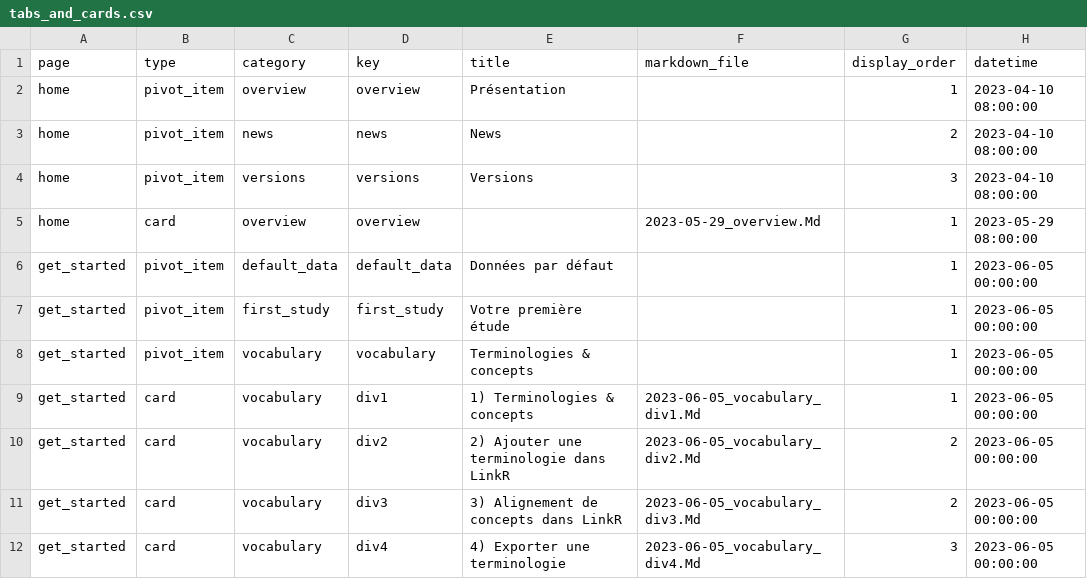
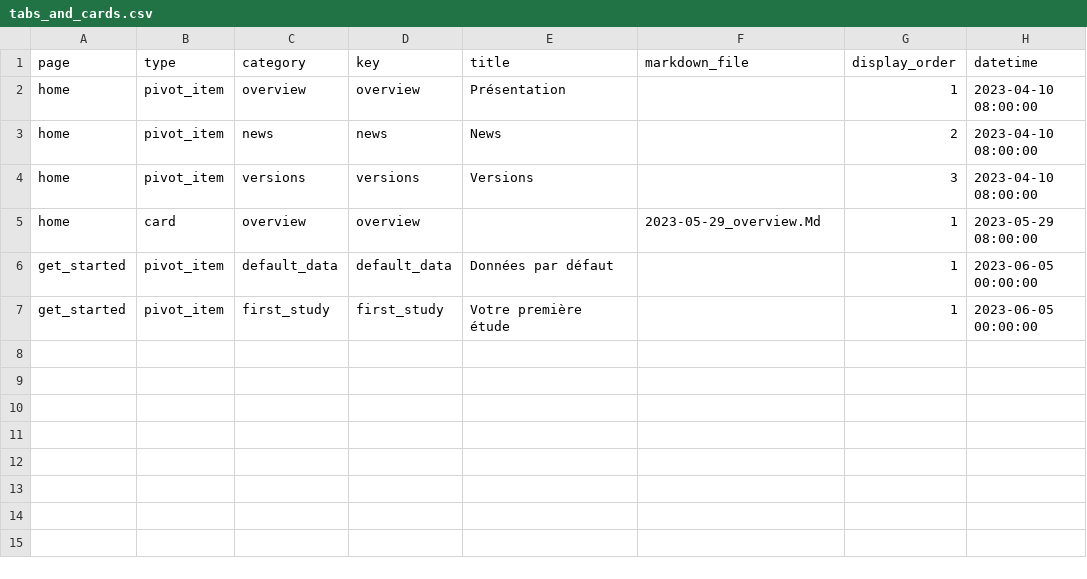
Before and after one commit to BorisDelange/LinkR-content, a CSV file: home/fr/tabs_and_cards.csv, drawn as a sheet; the diff names each change by its address in the sheet, - before the commit and + after, or states it on an @@ line.

Commit message:
Update home pages

```diff
--- a/home/fr/tabs_and_cards.csv
+++ b/home/fr/tabs_and_cards.csv
-row 8: get_started | pivot_item | vocabulary | vocabulary | Terminologies & concepts |  | 1 | 2023-06-05 00:00:00
-row 9: get_started | card | vocabulary | div1 | 1) Terminologies & concepts | 2023-06-05_vocabulary_div1.Md | 1 | 2023-06-05 00:00:00
-row 10: get_started | card | vocabulary | div2 | 2) Ajouter une terminologie dans LinkR | 2023-06-05_vocabulary_div2.Md | 2 | 2023-06-05 00:00:00
-row 11: get_started | card | vocabulary | div3 | 3) Alignement de concepts dans LinkR | 2023-06-05_vocabulary_div3.Md | 2 | 2023-06-05 00:00:00
-row 12: get_started | card | vocabulary | div4 | 4) Exporter une terminologie | 2023-06-05_vocabulary_div4.Md | 3 | 2023-06-05 00:00:00
```
